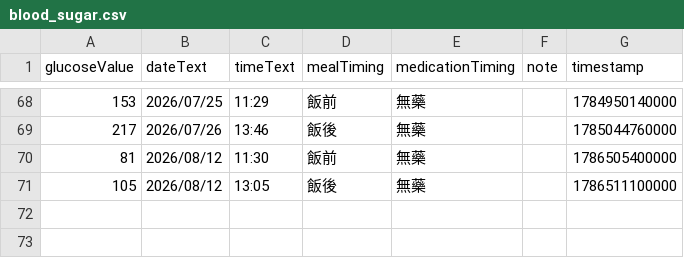
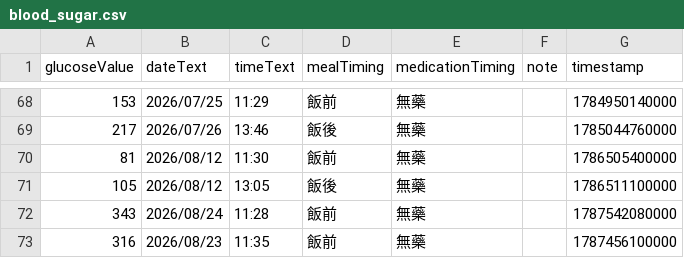
Before and after one commit to TangerineTree15/blood_sugar, a CSV file: blood_sugar.csv, drawn as a sheet; only a part is shown, gaps mark what is left out; the diff names each change by its address in the sheet, - before the commit and + after, or states it on an @@ line.

Commit message:
Add new blood sugar records to CSV file

```diff
--- a/blood_sugar.csv
+++ b/blood_sugar.csv
+row 72: 343 | 2026/08/24 | 11:28 | 飯前 | 無藥 |  | 1787542080000
+row 73: 316 | 2026/08/23 | 11:35 | 飯前 | 無藥 |  | 1787456100000
```
